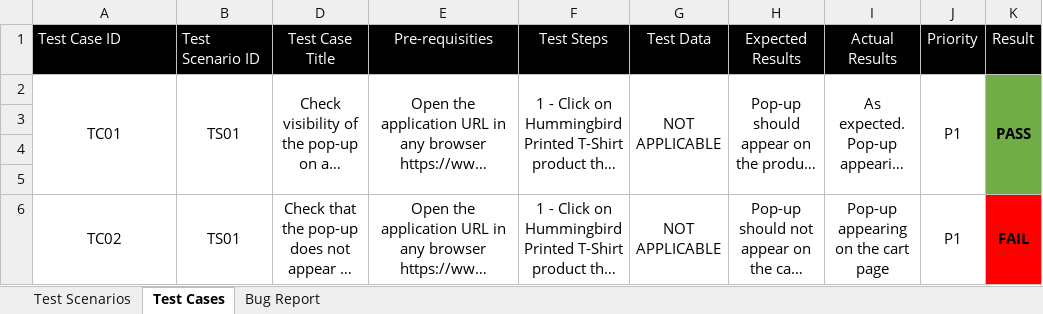
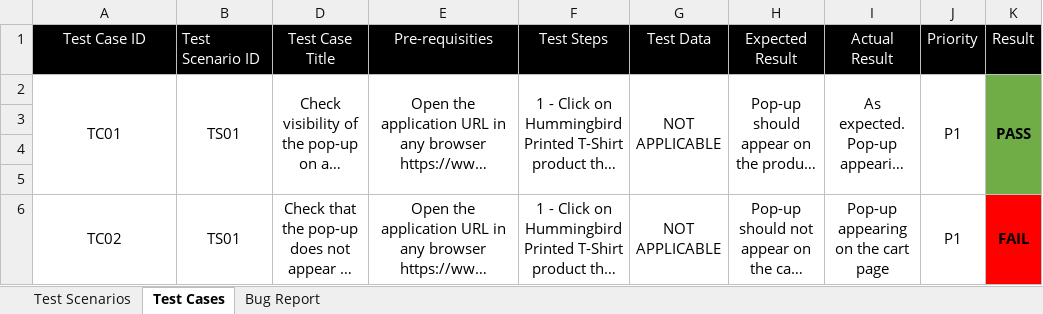
Before and after one commit to tarikuslu/HuseyinTarikUslu-InsiderTask, an Excel workbook: HuseyinTarikUslu-InsiderQATask.xlsx, sheet Test Cases, drawn as a sheet; only a part is shown; long unchanged cells end in …; values as stored, in another font and other column widths than the file's, no borders; the diff names each change by its address in the sheet, - before the commit and + after, or states it on an @@ line.

Commit message:
commit

```diff
--- a/HuseyinTarikUslu-InsiderQATask.xlsx (sheet Test Cases)
+++ b/HuseyinTarikUslu-InsiderQATask.xlsx (sheet Test Cases)
-A1 alignment: left
+A1 alignment: center
-H1: Expected Results
+H1: Expected Result
-I1: Actual Results
+I1: Actual Result
```
Also changed, not shown: sheet Bug Report, sheet Test Scenarios.
